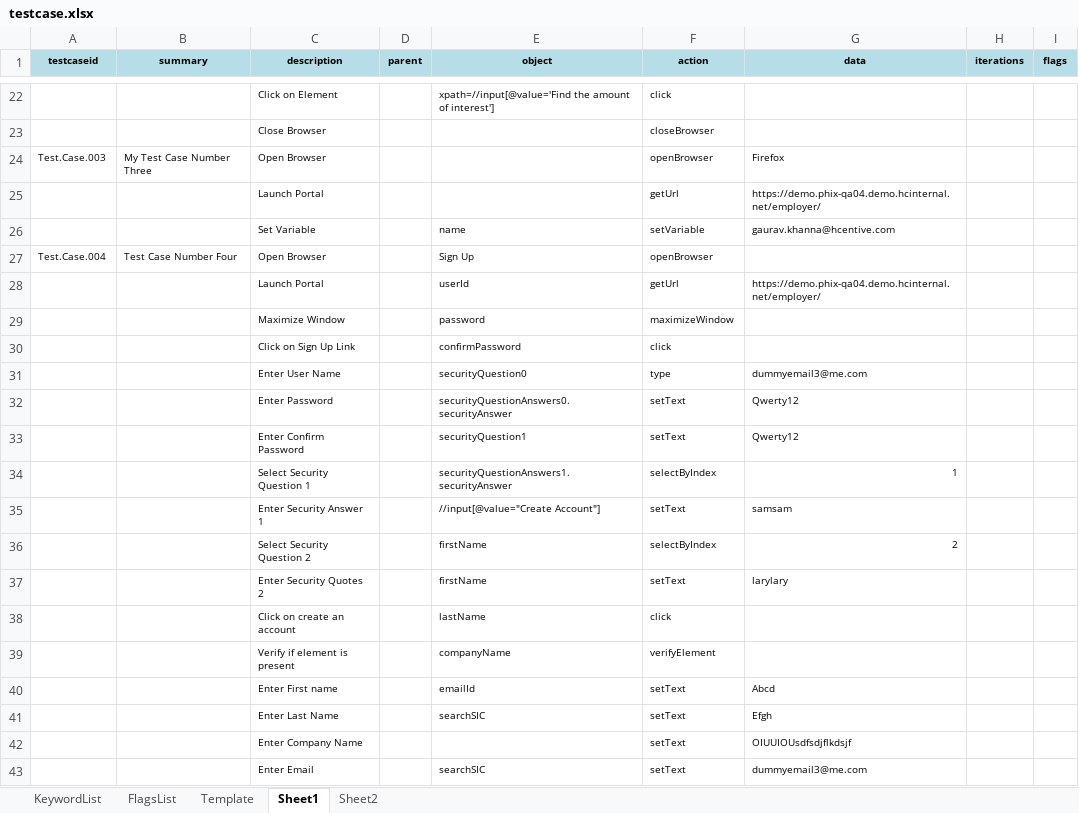
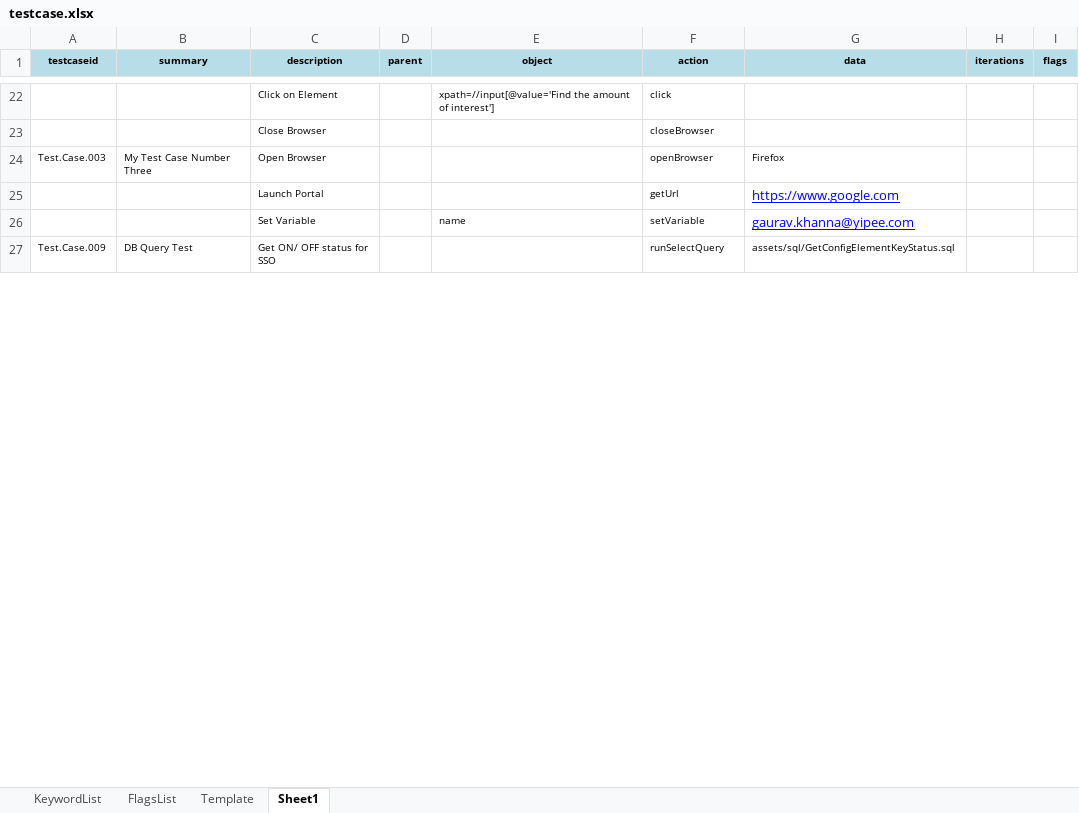
Before and after one commit to iamgauravkhanna/automation-repository-java, an Excel workbook: Raftaar_Core/assets/testcase.xlsx, sheet Sheet1, drawn as a sheet; only a part is shown, gaps mark what is left out; the shorter side is filled out with more unchanged rows; values as stored, in another font and other column widths than the file's, no borders; removed rows and columns are numbered as before the commit, all else as after; the diff covers the shown part only; the diff names each change by its address in the sheet, - before the commit and + after, or states it on an @@ line.

```diff
--- a/Raftaar_Core/assets/testcase.xlsx (sheet Sheet1)
+++ b/Raftaar_Core/assets/testcase.xlsx (sheet Sheet1)
-sheet tab: Sheet2
-G25 (data): https://demo.phix-qa04.demo.hcinternal.net/employer/
+G25 (data): https://www.google.com
@@ G25:G26 underline: off → on, text colour: black → #0000FF, text size: larger @@
-G26 (data): gaurav.khanna@hcentive.com
+G26 (data): gaurav.khanna@yipee.com
-row 27: Test.Case.004 | Test Case Number Four | Open Browser |  | Sign Up | openBrowser
-row 28:  |  | Launch Portal |  | userId | getUrl | https://demo.phix-qa04.demo.hcinternal.net/employer/
-row 29:  |  | Maximize Window |  | password | maximizeWindow
-row 30:  |  | Click on Sign Up Link |  | confirmPassword | click
-row 31:  |  | Enter User Name |  | securityQuestion0 | type | dummyemail3@me.com
-row 32:  |  | Enter Password |  | securityQuestionAnswers0.securityAnswer | setText | Qwerty12
-row 33:  |  | Enter Confirm Password |  | securityQuestion1 | setText | Qwerty12
-row 34:  |  | Select Security Question 1 |  | securityQuestionAnswers1.securityAnswer | selectByIndex | 1
-row 35:  |  | Enter Security Answer 1 |  | //input[@value="Create Account"] | setText | samsam
-row 36:  |  | Select Security Question 2 |  | firstName | selectByIndex | 2
-row 37:  |  | Enter Security Quotes 2 |  | firstName | setText | larylary
-row 38:  |  | Click on create an account |  | lastName | click
-row 39:  |  | Verify if element is present |  | companyName | verifyElement
-row 40:  |  | Enter First name |  | emailId | setText | Abcd
-row 41:  |  | Enter Last Name |  | searchSIC | setText | Efgh
-row 42:  |  | Enter Company Name |  |  | setText | OIUUIOUsdfsdjflkdsjf
-row 43:  |  | Enter Email |  | searchSIC | setText | dummyemail3@me.com
```
Also changed, not shown: 10 added rows, 131 removed rows, 1 moved row, 7 edited cells and cell formats elsewhere in this sheet, 3 other files.
